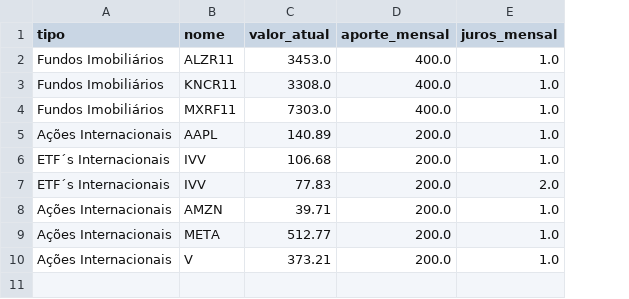
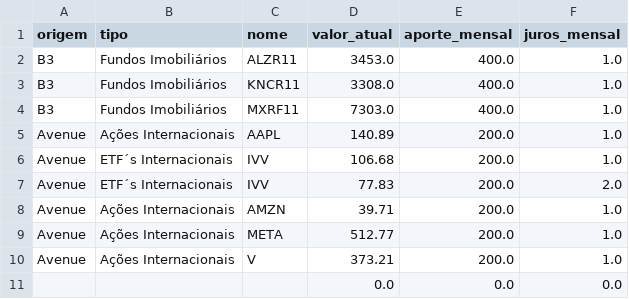
Before and after one commit to PatrickBravo10/Investimentos, a CSV file: dados.csv, drawn as a sheet; the diff names each change by its address in the sheet, - before the commit and + after, or states it on an @@ line.

Commit message:
Update estrutural

```diff
--- a/dados.csv
+++ b/dados.csv
+column A (origem), rows 2-10: B3 | B3 | B3 | Avenue | Avenue | Avenue | Avenue | Avenue | Avenue
+row 11:  |  |  | 0.0 | 0.0 | 0.0
```
